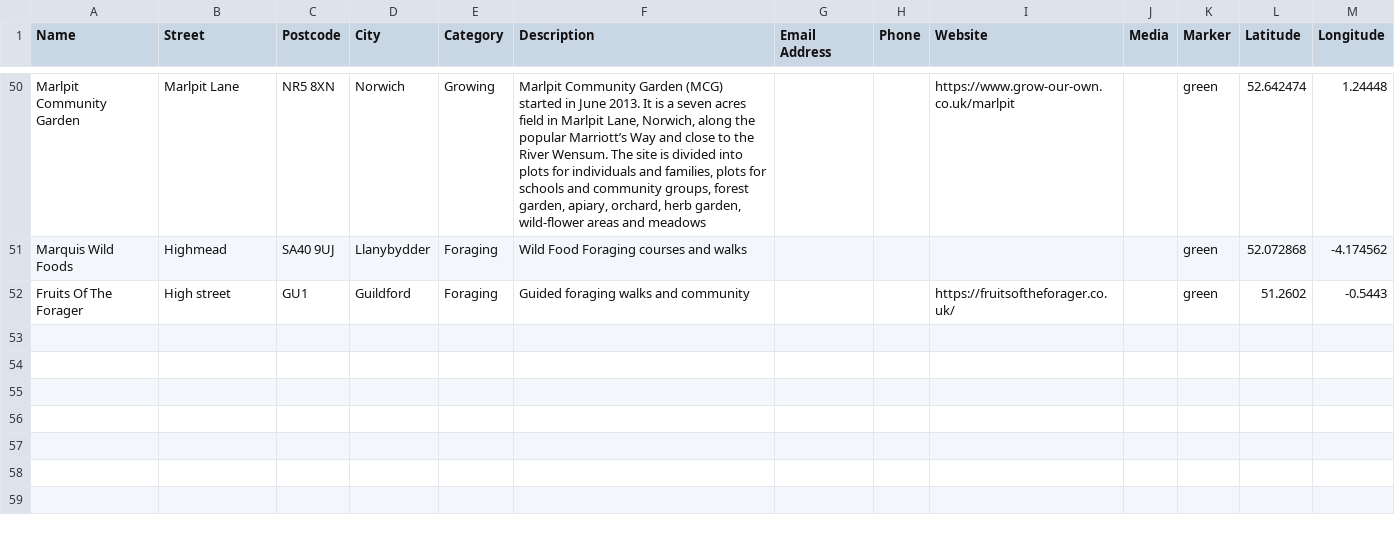
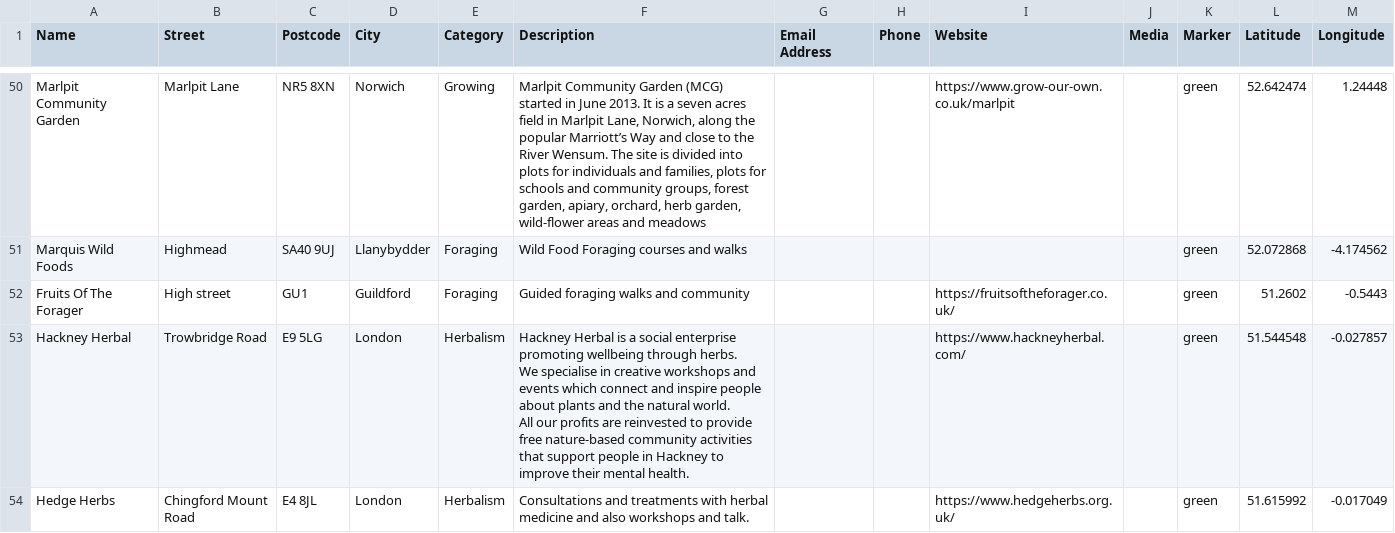
Before and after one commit to entangled-roots/tangledroots, a CSV file: locations.csv, drawn as a sheet; only a part is shown, gaps mark what is left out.

```diff
--- a/locations.csv
+++ b/locations.csv
@@ -107 +107,5 @@ Marquis Wild Foods,Highmead,SA40 9UJ,Llanybydder ,Foraging,Wild Food Foraging co
 Fruits Of The Forager,High street ,GU1,Guildford ,Foraging,Guided foraging walks and community ,,,https://fruitsoftheforager.co.uk/,,green,51.2602,-0.5443
+Hackney Herbal,Trowbridge Road,E9 5LG,London,Herbalism,"Hackney Herbal is a social enterprise promoting wellbeing through herbs.
+We specialise in creative workshops and events which connect and inspire people about plants and the natural world.
+All our profits are reinvested to provide free nature-based community activities that support people in Hackney to improve their mental health.",,,https://www.hackneyherbal.com/,,green,51.544548,-0.027857
+Hedge Herbs,Chingford Mount Road,E4 8JL,London,Herbalism,Consultations and treatments with herbal medicine and also workshops and talk.,,,https://www.hedgeherbs.org.uk/,,green,51.615992,-0.017049
```
